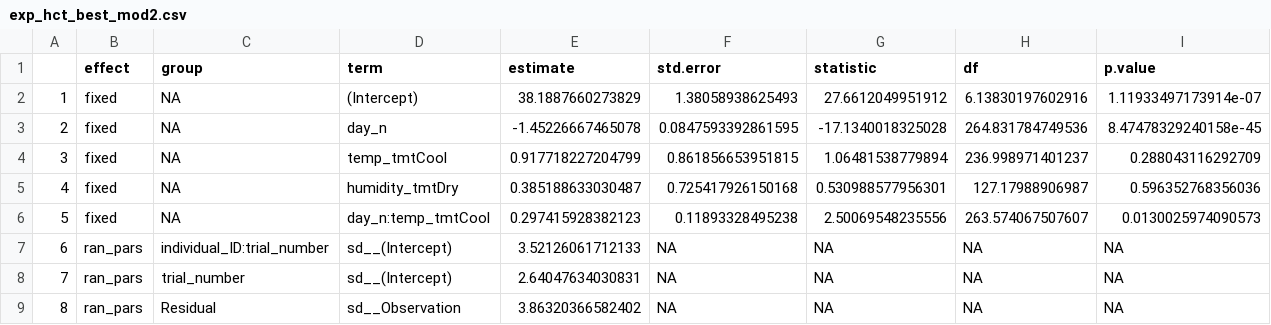
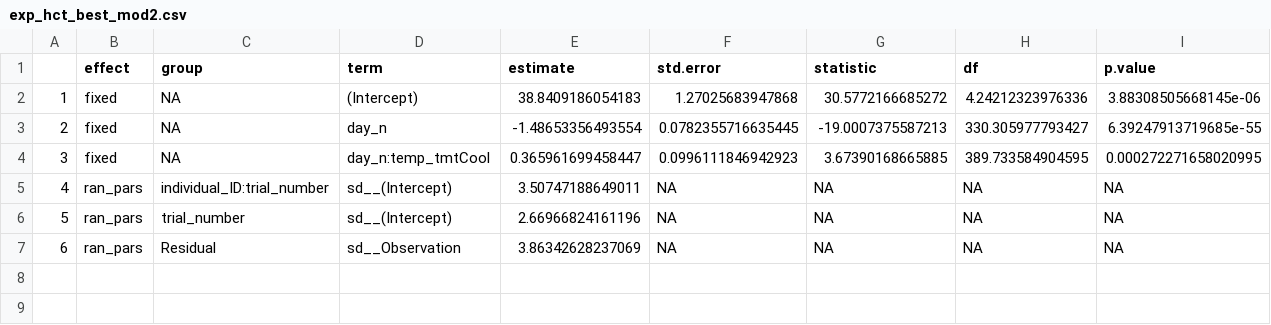
Before and after one commit to science-with-sav/Sceloporus_2021_Climate_Hydration, a CSV file: results_statistics/exp_hct_best_mod2.csv, drawn as a sheet; removed rows and columns are numbered as before the commit, all else as after; the diff names each change by its address in the sheet, - before the commit and + after, or states it on an @@ line.

```diff
--- a/results_statistics/exp_hct_best_mod2.csv
+++ b/results_statistics/exp_hct_best_mod2.csv
-E2 (estimate): 38.1887660273829
+E2 (estimate): 38.8409186054183
-F2 (std.error): 1.38058938625493
+F2 (std.error): 1.27025683947868
-G2 (statistic): 27.6612049951912
+G2 (statistic): 30.5772166685272
-H2 (df): 6.13830197602916
+H2 (df): 4.24212323976336
-I2 (p.value): 1.11933497173914e-07
+I2 (p.value): 3.88308505668145e-06
-E3 (estimate): -1.45226667465078
+E3 (estimate): -1.48653356493554
-F3 (std.error): 0.0847593392861595
+F3 (std.error): 0.0782355716635445
-G3 (statistic): -17.1340018325028
+G3 (statistic): -19.0007375587213
-H3 (df): 264.831784749536
+H3 (df): 330.305977793427
-I3 (p.value): 8.47478329240158e-45
+I3 (p.value): 6.39247913719685e-55
-row 4: 3 | fixed | NA | temp_tmtCool | 0.917718227204799 | 0.861856653951815 | 1.06481538779894 | 236.998971401237 | 0.288043116292709
-row 5: 4 | fixed | NA | humidity_tmtDry | 0.385188633030487 | 0.725417926150168 | 0.530988577956301 | 127.17988906987 | 0.596352768356036
@@ column A renumbered from row 4 down @@
-E4 (estimate): 0.297415928382123
+E4 (estimate): 0.365961699458447
-F4 (std.error): 0.11893328495238
+F4 (std.error): 0.0996111846942923
-G4 (statistic): 2.50069548235556
+G4 (statistic): 3.67390168665885
-H4 (df): 263.574067507607
+H4 (df): 389.733584904595
-I4 (p.value): 0.0130025974090573
+I4 (p.value): 0.000272271658020995
-E5 (estimate): 3.52126061712133
+E5 (estimate): 3.50747188649011
-E6 (estimate): 2.64047634030831
+E6 (estimate): 2.66966824161196
-E7 (estimate): 3.86320366582402
+E7 (estimate): 3.86342628237069
```
Also changed, not shown: results_statistics/exp_SMI_mod_rankings.csv, results_statistics/exp_hct_best_mod1.csv, 12 other files.
